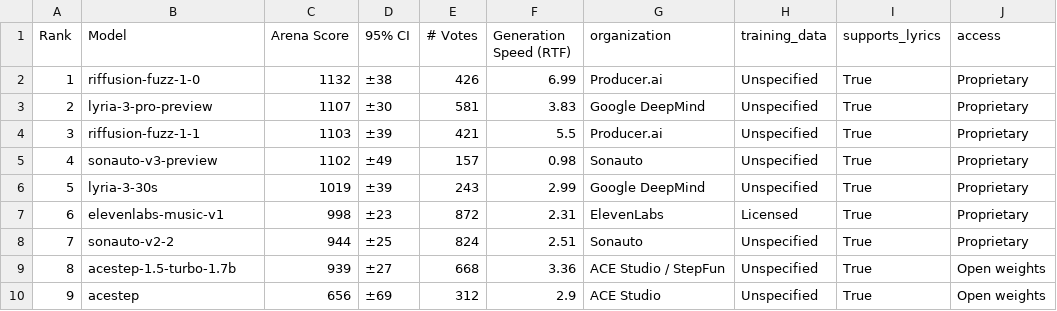
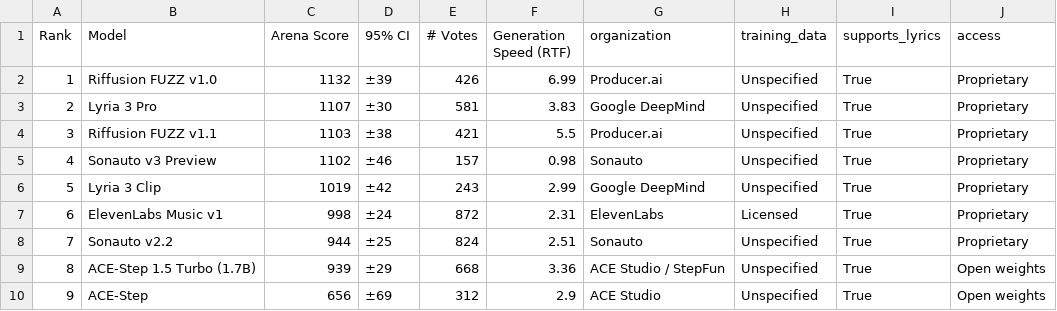
Before and after one commit to gclef-cmu/music-arena, a TSV file: components/frontend/ma_frontend/leaderboard/20260731/vocal_leaderboard_20250728_to_20260731.tsv, drawn as a sheet.

```diff
--- a/components/frontend/ma_frontend/leaderboard/20260731/vocal_leaderboard_20250728_to_20260731.tsv
+++ b/components/frontend/ma_frontend/leaderboard/20260731/vocal_leaderboard_20250728_to_20260731.tsv
@@ -1,10 +1,10 @@
 Rank	Model	Arena Score	95% CI	# Votes	Generation Speed (RTF)	organization	training_data	supports_lyrics	access
-1	riffusion-fuzz-1-0	1132	±38	426	6.99	Producer.ai	Unspecified	True	Proprietary
-2	lyria-3-pro-preview	1107	±30	581	3.83	Google DeepMind	Unspecified	True	Proprietary
-3	riffusion-fuzz-1-1	1103	±39	421	5.5	Producer.ai	Unspecified	True	Proprietary
-4	sonauto-v3-preview	1102	±49	157	0.98	Sonauto	Unspecified	True	Proprietary
-5	lyria-3-30s	1019	±39	243	2.99	Google DeepMind	Unspecified	True	Proprietary
-6	elevenlabs-music-v1	998	±23	872	2.31	ElevenLabs	Licensed	True	Proprietary
-7	sonauto-v2-2	944	±25	824	2.51	Sonauto	Unspecified	True	Proprietary
-8	acestep-1.5-turbo-1.7b	939	±27	668	3.36	ACE Studio / StepFun	Unspecified	True	Open weights
-9	acestep	656	±69	312	2.9	ACE Studio	Unspecified	True	Open weights
+1	Riffusion FUZZ v1.0	1132	±39	426	6.99	Producer.ai	Unspecified	True	Proprietary
+2	Lyria 3 Pro	1107	±30	581	3.83	Google DeepMind	Unspecified	True	Proprietary
+3	Riffusion FUZZ v1.1	1103	±38	421	5.5	Producer.ai	Unspecified	True	Proprietary
+4	Sonauto v3 Preview	1102	±46	157	0.98	Sonauto	Unspecified	True	Proprietary
+5	Lyria 3 Clip	1019	±42	243	2.99	Google DeepMind	Unspecified	True	Proprietary
+6	ElevenLabs Music v1	998	±24	872	2.31	ElevenLabs	Licensed	True	Proprietary
+7	Sonauto v2.2	944	±25	824	2.51	Sonauto	Unspecified	True	Proprietary
+8	ACE-Step 1.5 Turbo (1.7B)	939	±29	668	3.36	ACE Studio / StepFun	Unspecified	True	Open weights
+9	ACE-Step	656	±69	312	2.9	ACE Studio	Unspecified	True	Open weights
```
Also changed, not shown: components/frontend/ma_frontend/leaderboard/20260731/instrumental_leaderboard_20250728_to_20260731.tsv, 6 other files.
